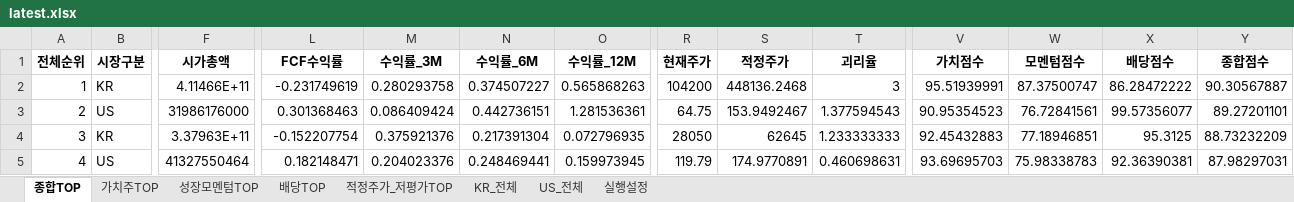
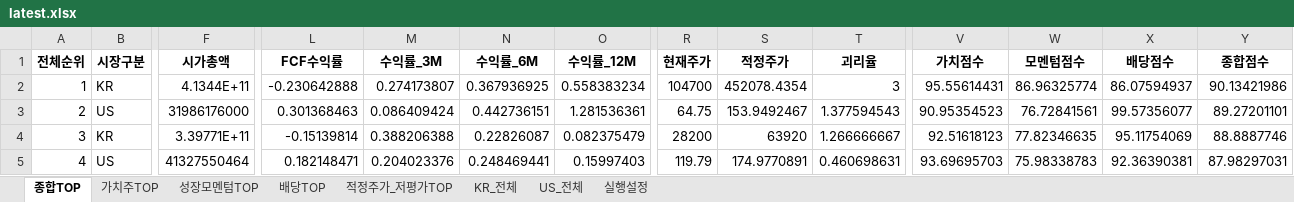
Before and after one commit to cskono1csm/stock-scanner, an Excel workbook: docs/reports/latest.xlsx, sheet 종합TOP, drawn as a sheet; only a part is shown, gaps mark what is left out; values as stored, in another font and other column widths than the file's, no borders; the diff covers the shown part only; the diff names each change by its address in the sheet, - before the commit and + after, or states it on an @@ line.

```diff
--- a/docs/reports/latest.xlsx (sheet 종합TOP)
+++ b/docs/reports/latest.xlsx (sheet 종합TOP)
-F2 (시가총액): 4.11466E+11
+F2 (시가총액): 4.1344E+11
-L2 (FCF수익률): -0.231749619
+L2 (FCF수익률): -0.230642888
-M2 (수익률_3M): 0.280293758
+M2 (수익률_3M): 0.274173807
-N2 (수익률_6M): 0.374507227
+N2 (수익률_6M): 0.367936925
-O2 (수익률_12M): 0.565868263
+O2 (수익률_12M): 0.558383234
-R2 (현재주가): 104200
+R2 (현재주가): 104700
-S2 (적정주가): 448136.2468
+S2 (적정주가): 452078.4354
-V2 (가치점수): 95.51939991
+V2 (가치점수): 95.55614431
-W2 (모멘텀점수): 87.37500747
+W2 (모멘텀점수): 86.96325774
-X2 (배당점수): 86.28472222
+X2 (배당점수): 86.07594937
-Y2 (종합점수): 90.30567887
+Y2 (종합점수): 90.13421986
-F4 (시가총액): 3.37963E+11
+F4 (시가총액): 3.39771E+11
-L4 (FCF수익률): -0.152207754
+L4 (FCF수익률): -0.15139814
-M4 (수익률_3M): 0.375921376
+M4 (수익률_3M): 0.388206388
-N4 (수익률_6M): 0.217391304
+N4 (수익률_6M): 0.22826087
-O4 (수익률_12M): 0.072796935
+O4 (수익률_12M): 0.082375479
-R4 (현재주가): 28050
+R4 (현재주가): 28200
-S4 (적정주가): 62645
+S4 (적정주가): 63920
-T4 (괴리율): 1.233333333
+T4 (괴리율): 1.266666667
-V4 (가치점수): 92.45432883
+V4 (가치점수): 92.51618123
-W4 (모멘텀점수): 77.18946851
+W4 (모멘텀점수): 77.82346635
-X4 (배당점수): 95.3125
+X4 (배당점수): 95.11754069
-Y4 (종합점수): 88.73232209
+Y4 (종합점수): 88.8887746
-O5 (수익률_12M): 0.159973945
+O5 (수익률_12M): 0.15997403
```
Also changed, not shown: 21 added rows, 21 removed rows and 763 edited cells elsewhere in this sheet, sheet KR_전체, sheet 적정주가_저평가TOP, sheet US_전체, sheet 배당TOP, sheet 성장모멘텀TOP, sheet 가치주TOP, 1 more sheet, 1 other file.
